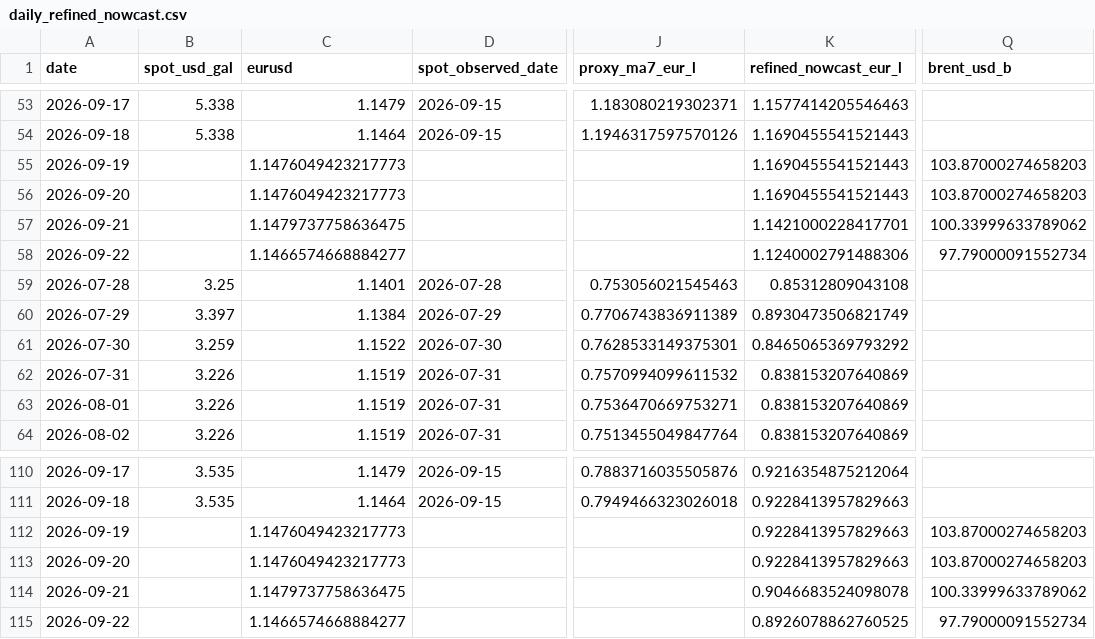
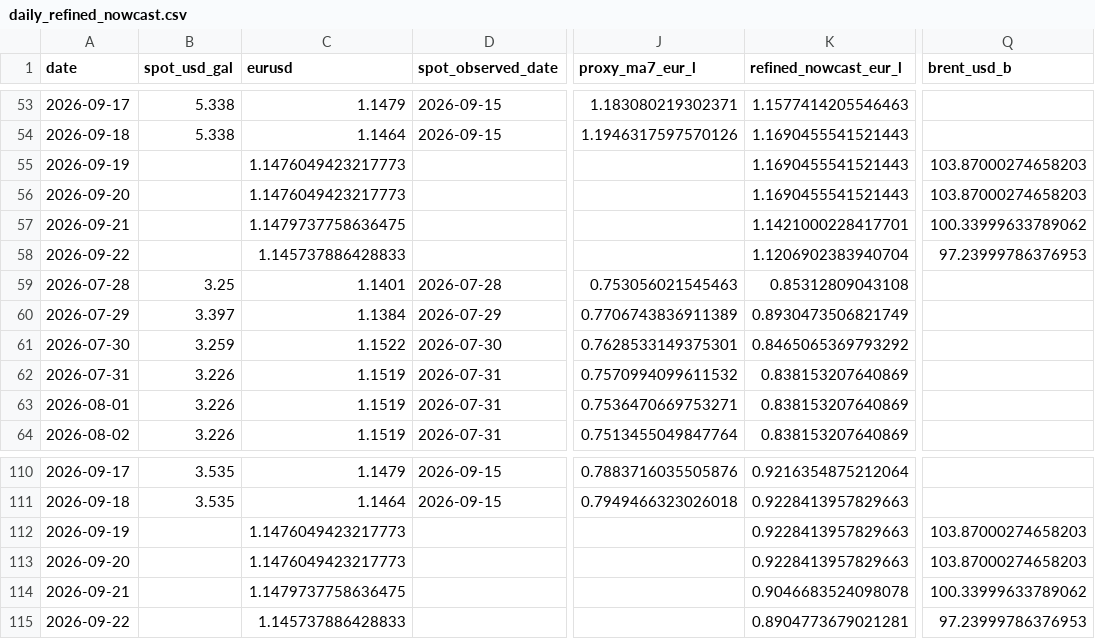
Before and after one commit to GuillaumeMelisAxis/Fuel_FairPrice, a CSV file: output/daily_refined_nowcast.csv, drawn as a sheet; only a part is shown, gaps mark what is left out; the diff names each change by its address in the sheet, - before the commit and + after, or states it on an @@ line.

```diff
--- a/output/daily_refined_nowcast.csv
+++ b/output/daily_refined_nowcast.csv
-C58 (eurusd): 1.1466574668884277
+C58 (eurusd): 1.145737886428833
-K58 (refined_nowcast_eur_l): 1.1240002791488306
+K58 (refined_nowcast_eur_l): 1.1206902383940704
-Q58 (brent_usd_b): 97.79000091552734
+Q58 (brent_usd_b): 97.23999786376953
-C115 (eurusd): 1.1466574668884277
+C115 (eurusd): 1.145737886428833
-K115 (refined_nowcast_eur_l): 0.8926078862760525
+K115 (refined_nowcast_eur_l): 0.8904773679021281
-Q115 (brent_usd_b): 97.79000091552734
+Q115 (brent_usd_b): 97.23999786376953
```
Also changed, not shown: output/live_index_summary.csv, output/live_market_snapshot.csv, 15 other files.
